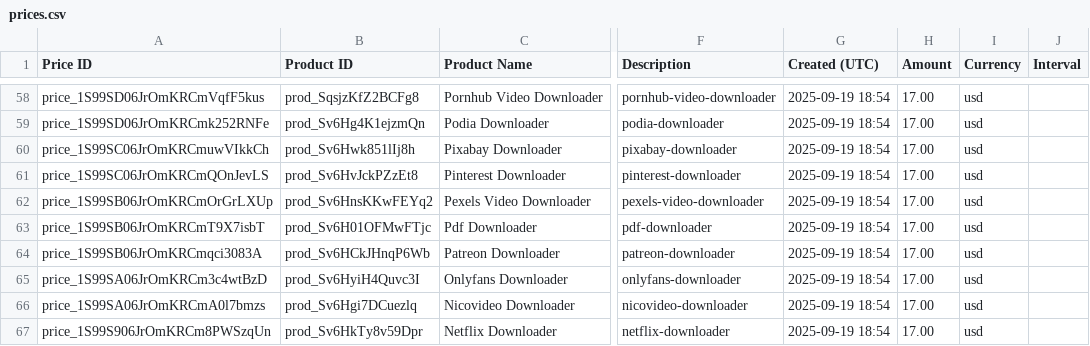
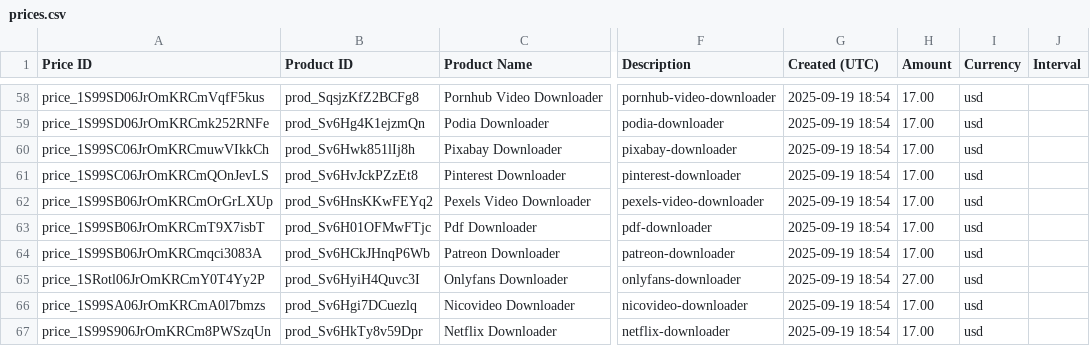
Before and after one commit to serptemplates/store, a CSV file: docs/data/prices.csv, drawn as a sheet; only a part is shown, gaps mark what is left out; the diff names each change by its address in the sheet, - before the commit and + after, or states it on an @@ line.

```diff
--- a/docs/data/prices.csv
+++ b/docs/data/prices.csv
-A65 (Price ID): price_1S99SA06JrOmKRCm3c4wtBzD
+A65 (Price ID): price_1SRotl06JrOmKRCmY0T4Yy2P
-H65 (Amount): 17.00
+H65 (Amount): 27.00
```
Also changed, not shown: docs/data/offer-catalog.csv, docs/offer-catalog.csv, 8 other files.
